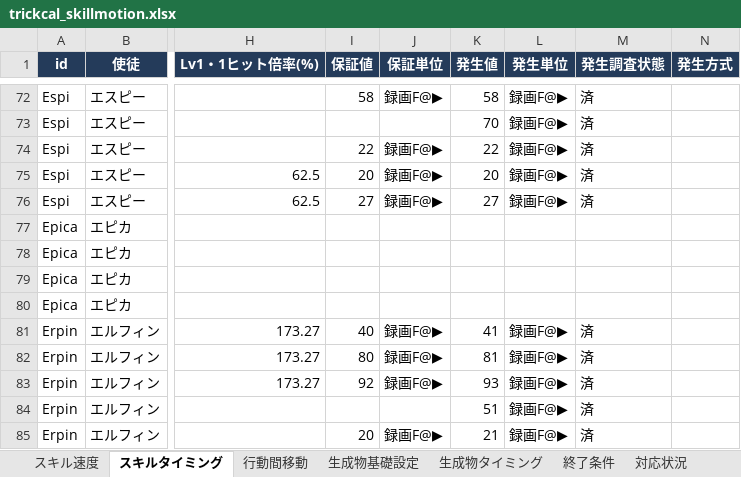
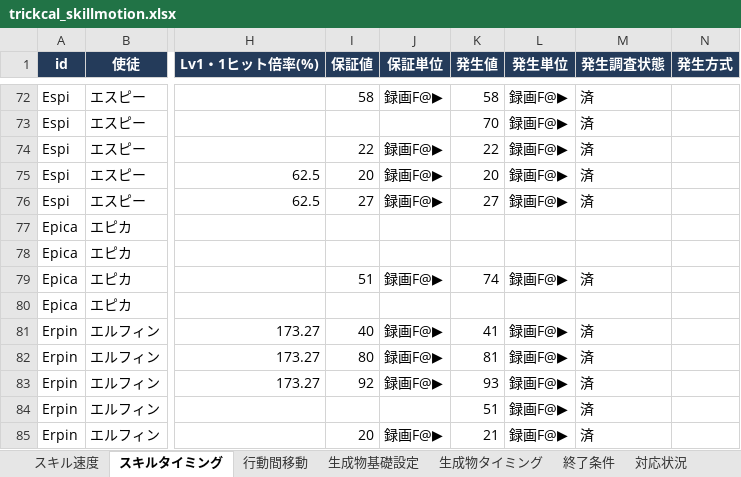
Before and after one commit to innocentroad/trickcal-manager, an Excel workbook: tools/trickcal_skillmotion.xlsx, sheet スキルタイミング, drawn as a sheet; only a part is shown, gaps mark what is left out; values as stored, in another font and other column widths than the file's, no borders; charts and pictures and conditional formats not drawn; the diff names each change by its address in the sheet, - before the commit and + after, or states it on an @@ line.

Commit message:
fix: sync Gideon DPS support status and generated data

```diff
--- a/tools/trickcal_skillmotion.xlsx (sheet スキルタイミング)
+++ b/tools/trickcal_skillmotion.xlsx (sheet スキルタイミング)
-I79 (保証値): (empty)
+I79 (保証値): 51
-J79 (保証単位): (empty)
+J79 (保証単位): 録画F@▶
-K79 (発生値): (empty)
+K79 (発生値): 74
-L79 (発生単位): (empty)
+L79 (発生単位): 録画F@▶
-M79 (発生調査状態): (empty)
+M79 (発生調査状態): 済
```
Also changed, not shown: sheet スキル速度, sheet 対応状況, 10 other files.
